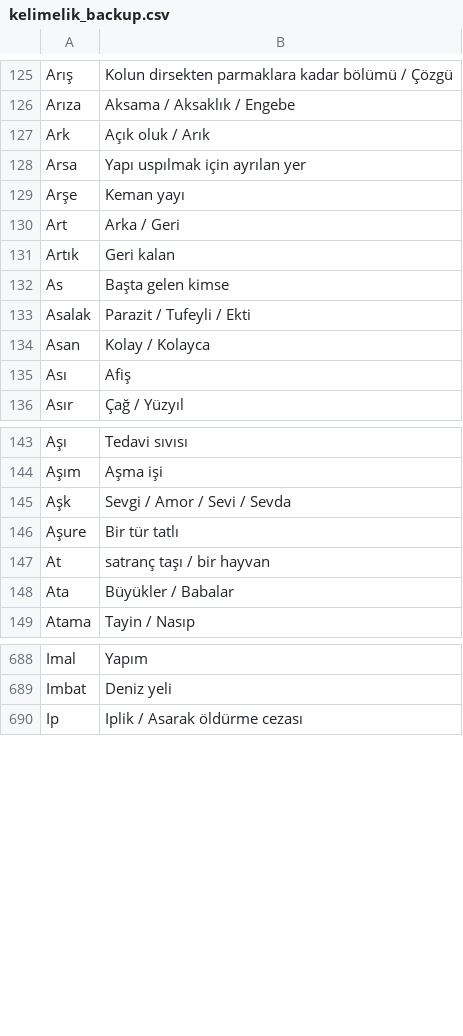
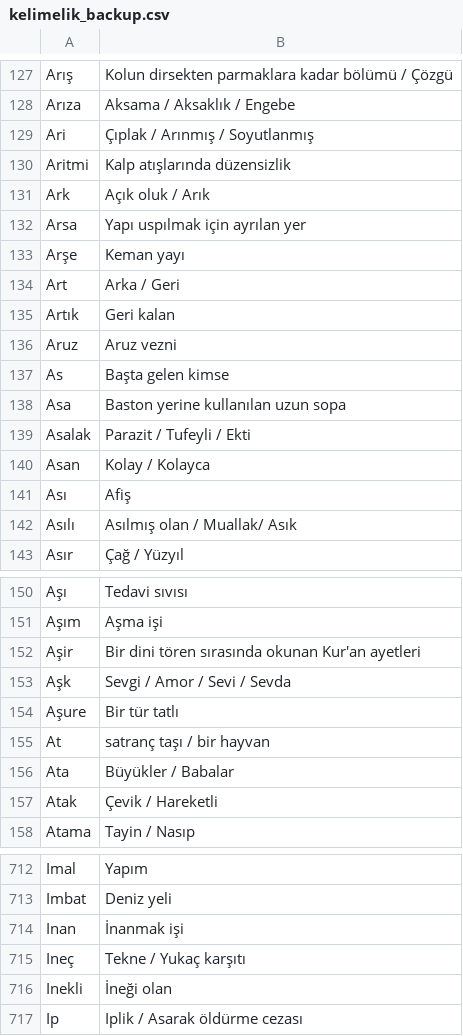
Before and after one commit to VedatBiner/flutter-codes, a CSV file: kelimelik_words_app/assets/database/kelimelik_backup.csv, drawn as a sheet; only a part is shown, gaps mark what is left out; the diff covers the shown part only; the diff names each change by its address in the sheet, - before the commit and + after, or states it on an @@ line.

Commit message:
Kelimelik Words App - External Backup

```diff
--- a/kelimelik_words_app/assets/database/kelimelik_backup.csv
+++ b/kelimelik_words_app/assets/database/kelimelik_backup.csv
+row 129: Ari | Çıplak / Arınmış / Soyutlanmış
+row 130: Aritmi | Kalp atışlarında düzensizlik
+row 136: Aruz | Aruz vezni
+row 138: Asa | Baston yerine kullanılan uzun sopa
+row 142: Asılı | Asılmış olan / Muallak/ Asık
+row 152: Aşir | Bir dini tören sırasında okunan Kur'an ayetleri
+row 157: Atak | Çevik / Hareketli
+row 714: Inan | İnanmak işi
+row 715: Ineç | Tekne / Yukaç karşıtı
+row 716: Inekli | İneği olan
```
Also changed, not shown: 42 added rows and 1 edited cell elsewhere in this file, 9 other files.
